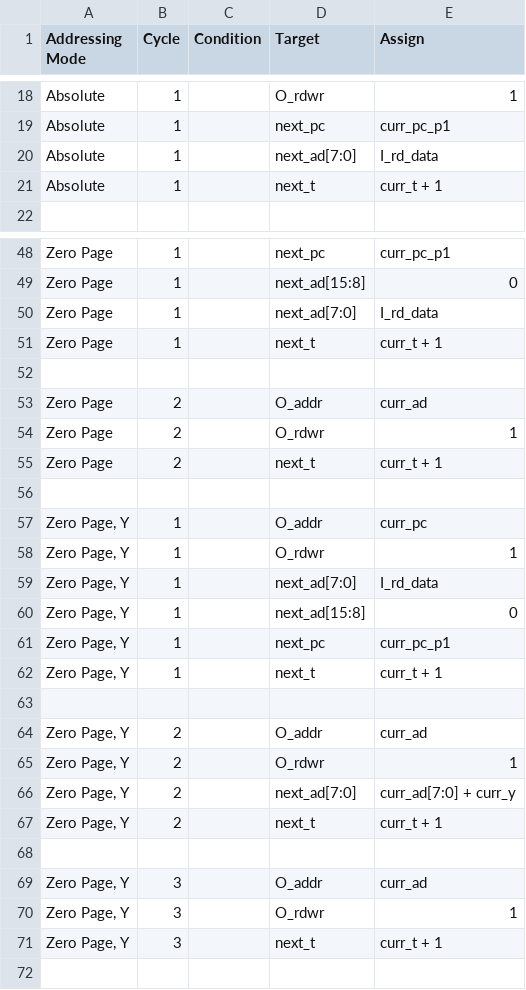
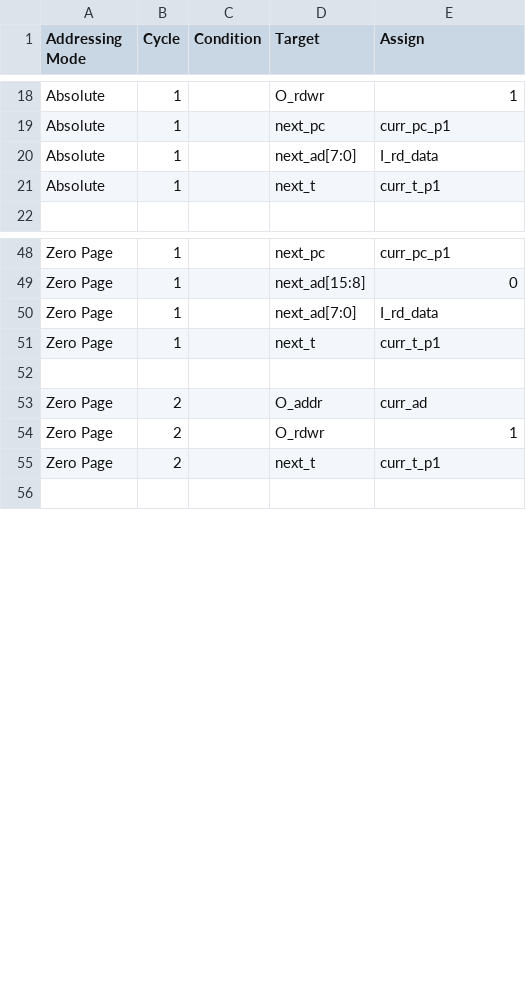
Before and after one commit to 2bitsin/Q2A03, a CSV file: data/ISA-am-cycles.csv, drawn as a sheet; only a part is shown, gaps mark what is left out; the diff covers the shown part only.

```diff
--- a/data/ISA-am-cycles.csv
+++ b/data/ISA-am-cycles.csv
@@ -20,3 +20,3 @@
 "Absolute",1,,"next_ad[7:0]","I_rd_data"
-"Absolute",1,,"next_t","curr_t + 1 "
+"Absolute",1,,"next_t","curr_t_p1 "
 ,,,,
@@ -50,3 +50,3 @@
 "Zero Page",1,,"next_ad[7:0]","I_rd_data"
-"Zero Page",1,,"next_t","curr_t + 1 "
+"Zero Page",1,,"next_t","curr_t_p1 "
 ,,,,
@@ -54,19 +54,3 @@
 "Zero Page",2,,"O_rdwr",1
-"Zero Page",2,,"next_t","curr_t + 1 "
-,,,,
-"Zero Page, Y",1,,"O_addr","curr_pc"
-"Zero Page, Y",1,,"O_rdwr",1
-"Zero Page, Y",1,,"next_ad[7:0]","I_rd_data"
-"Zero Page, Y",1,,"next_ad[15:8]",0
-"Zero Page, Y",1,,"next_pc","curr_pc_p1"
-"Zero Page, Y",1,,"next_t","curr_t + 1 "
-,,,,
-"Zero Page, Y",2,,"O_addr","curr_ad"
-"Zero Page, Y",2,,"O_rdwr",1
-"Zero Page, Y",2,,"next_ad[7:0]","curr_ad[7:0] + curr_y"
-"Zero Page, Y",2,,"next_t","curr_t + 1 "
-,,,,
-"Zero Page, Y",3,,"O_addr","curr_ad"
-"Zero Page, Y",3,,"O_rdwr",1
-"Zero Page, Y",3,,"next_t","curr_t + 1 "
+"Zero Page",2,,"next_t","curr_t_p1 "
 ,,,,
```
Also changed, not shown: 11 added rows and 44 edited cells elsewhere in this file, data/ISA-op-cycles.csv, 2 other files.
